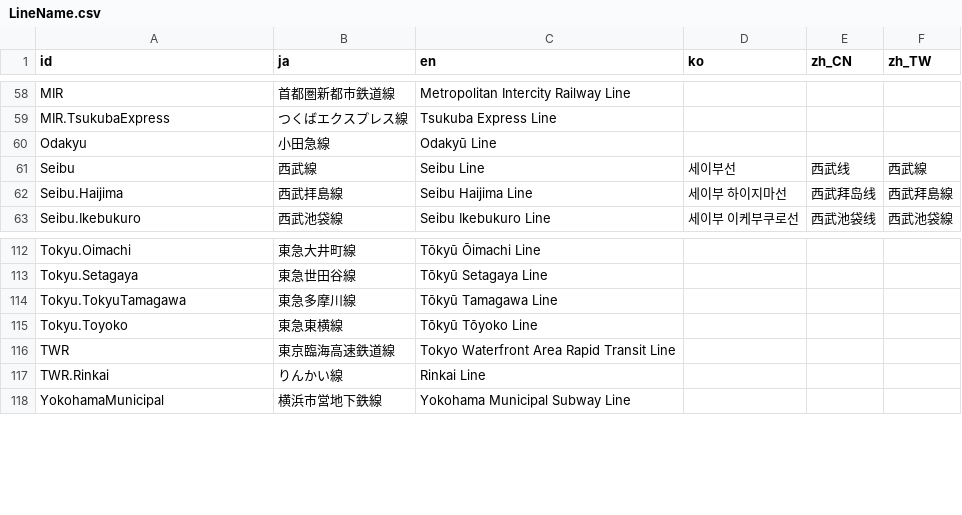
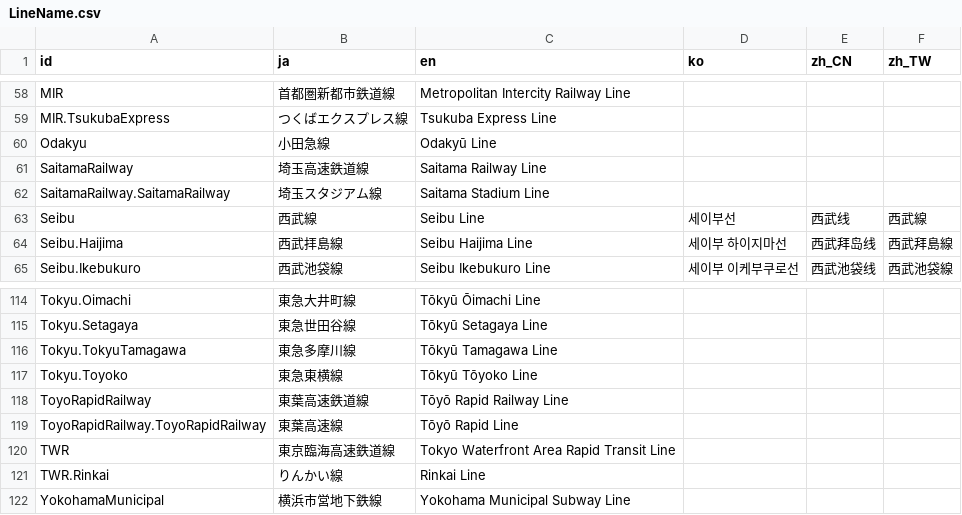
Before and after one commit to friuli-jokyo/python-odpt2jre, a CSV file: odpt2jre/intermediate_components/table/LineName.csv, drawn as a sheet; only a part is shown, gaps mark what is left out.

```diff
--- a/odpt2jre/intermediate_components/table/LineName.csv
+++ b/odpt2jre/intermediate_components/table/LineName.csv
@@ -60,2 +60,4 @@
 "Odakyu","小田急線","Odakyū Line",,,
+"SaitamaRailway","埼玉高速鉄道線","Saitama Railway Line",,,
+"SaitamaRailway.SaitamaRailway","埼玉スタジアム線","Saitama Stadium Line",,,
 "Seibu","西武線","Seibu Line","세이부선","西武线","西武線"
@@ -115,2 +117,4 @@
 "Tokyu.Toyoko","東急東横線","Tōkyū Tōyoko Line",,,
+"ToyoRapidRailway","東葉高速鉄道線","Tōyō Rapid Railway Line",,,
+"ToyoRapidRailway.ToyoRapidRailway","東葉高速線","Tōyō Rapid Line",,,
 "TWR","東京臨海高速鉄道線","Tokyo Waterfront Area Rapid Transit Line",,,
```
Also changed, not shown: odpt2jre/intermediate_components/table/StationName.csv.
